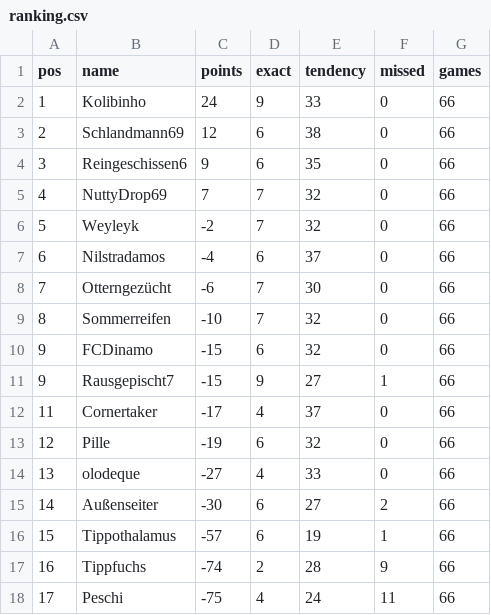
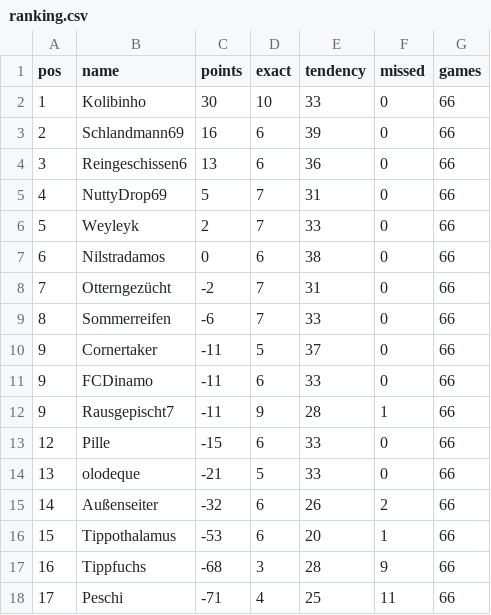
Before and after one commit to senickel/mexiko26-wertung, a CSV file: ranking.csv, drawn as a sheet.

Commit message:
update ranking

```diff
--- a/ranking.csv
+++ b/ranking.csv
@@ -1,18 +1,18 @@
 pos,name,points,exact,tendency,missed,games
-1,Kolibinho,24,9,33,0,66
-2,Schlandmann69,12,6,38,0,66
-3,Reingeschissen6,9,6,35,0,66
-4,NuttyDrop69,7,7,32,0,66
-5,Weyleyk,-2,7,32,0,66
-6,Nilstradamos,-4,6,37,0,66
-7,Otterngezücht,-6,7,30,0,66
-8,Sommerreifen,-10,7,32,0,66
-9,FCDinamo,-15,6,32,0,66
-9,Rausgepischt7,-15,9,27,1,66
-11,Cornertaker,-17,4,37,0,66
-12,Pille,-19,6,32,0,66
-13,olodeque,-27,4,33,0,66
-14,Außenseiter,-30,6,27,2,66
-15,Tippothalamus,-57,6,19,1,66
-16,Tippfuchs,-74,2,28,9,66
-17,Peschi,-75,4,24,11,66
+1,Kolibinho,30,10,33,0,66
+2,Schlandmann69,16,6,39,0,66
+3,Reingeschissen6,13,6,36,0,66
+4,NuttyDrop69,5,7,31,0,66
+5,Weyleyk,2,7,33,0,66
+6,Nilstradamos,0,6,38,0,66
+7,Otterngezücht,-2,7,31,0,66
+8,Sommerreifen,-6,7,33,0,66
+9,Cornertaker,-11,5,37,0,66
+9,FCDinamo,-11,6,33,0,66
+9,Rausgepischt7,-11,9,28,1,66
+12,Pille,-15,6,33,0,66
+13,olodeque,-21,5,33,0,66
+14,Außenseiter,-32,6,26,2,66
+15,Tippothalamus,-53,6,20,1,66
+16,Tippfuchs,-68,3,28,9,66
+17,Peschi,-71,4,25,11,66
```
Also changed, not shown: 18 other files.
